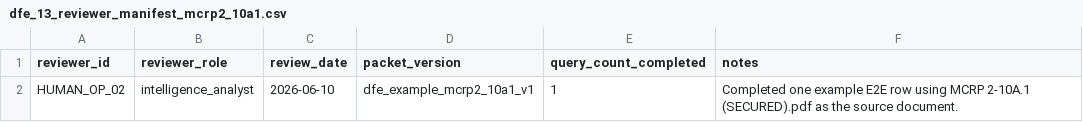
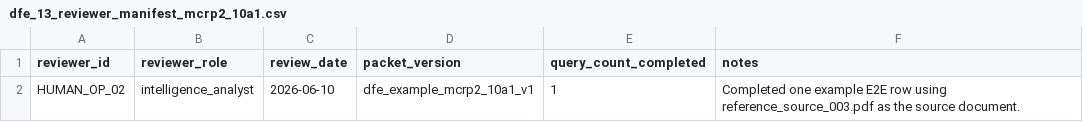
Before and after one commit to ro0TuX777/MNEMOSv2, a CSV file: eval_results/dfe_template/dfe_13_reviewer_manifest_mcrp2_10a1.csv, drawn as a sheet.

```diff
--- a/eval_results/dfe_template/dfe_13_reviewer_manifest_mcrp2_10a1.csv
+++ b/eval_results/dfe_template/dfe_13_reviewer_manifest_mcrp2_10a1.csv
@@ -1,2 +1,2 @@
 reviewer_id,reviewer_role,review_date,packet_version,query_count_completed,notes
-HUMAN_OP_02,intelligence_analyst,2026-06-10,dfe_example_mcrp2_10a1_v1,1,Completed one example E2E row using MCRP 2-10A.1 (SECURED).pdf as the source document.
+HUMAN_OP_02,intelligence_analyst,2026-06-10,dfe_example_mcrp2_10a1_v1,1,Completed one example E2E row using reference_source_003.pdf as the source document.
```
Also changed, not shown: eval_results/dfe_13/dfe_13_human_scoring_sheet.csv, eval_results/dfe_15/dfe_15_human_review_packet_bundle/dfe_13_human_scoring_sheet.csv, 48 other files.
